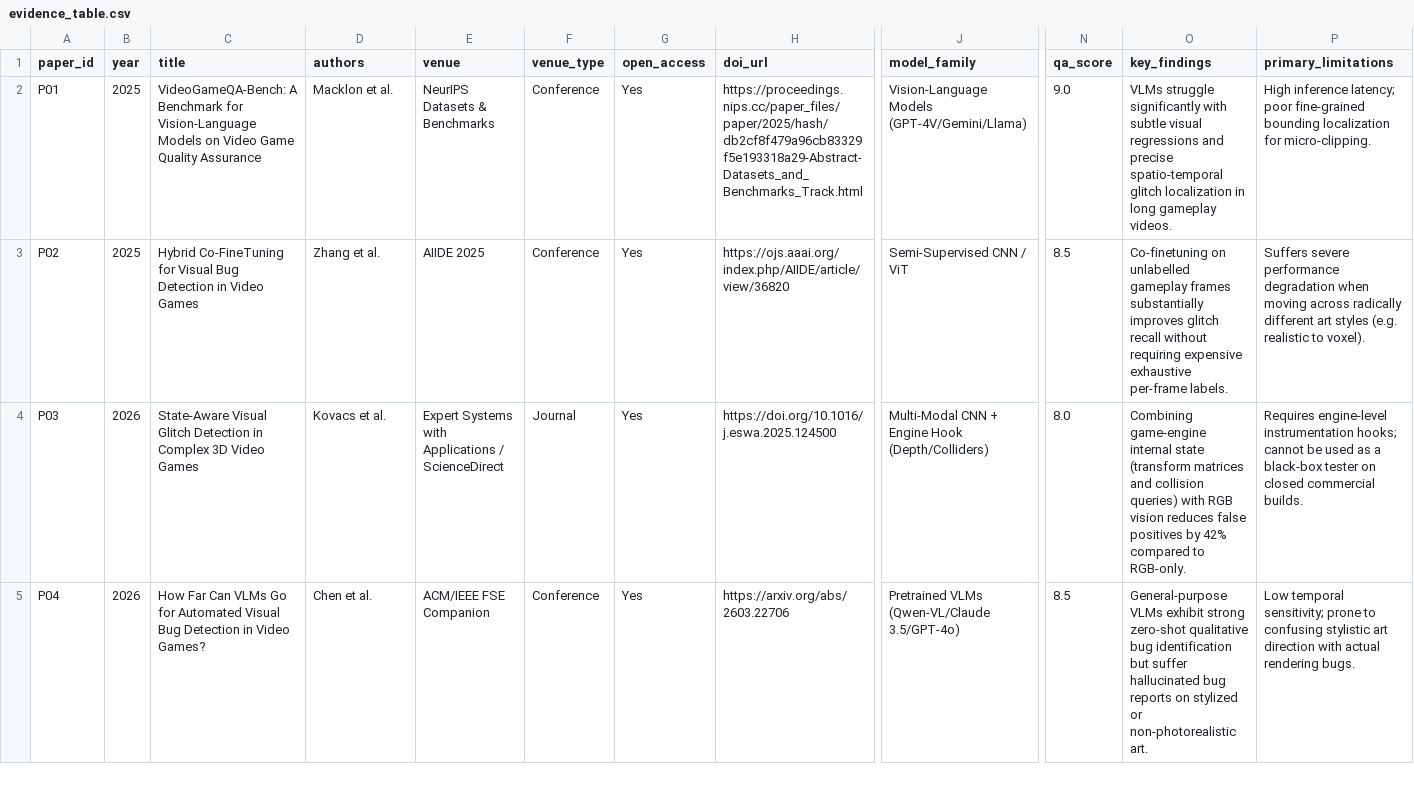
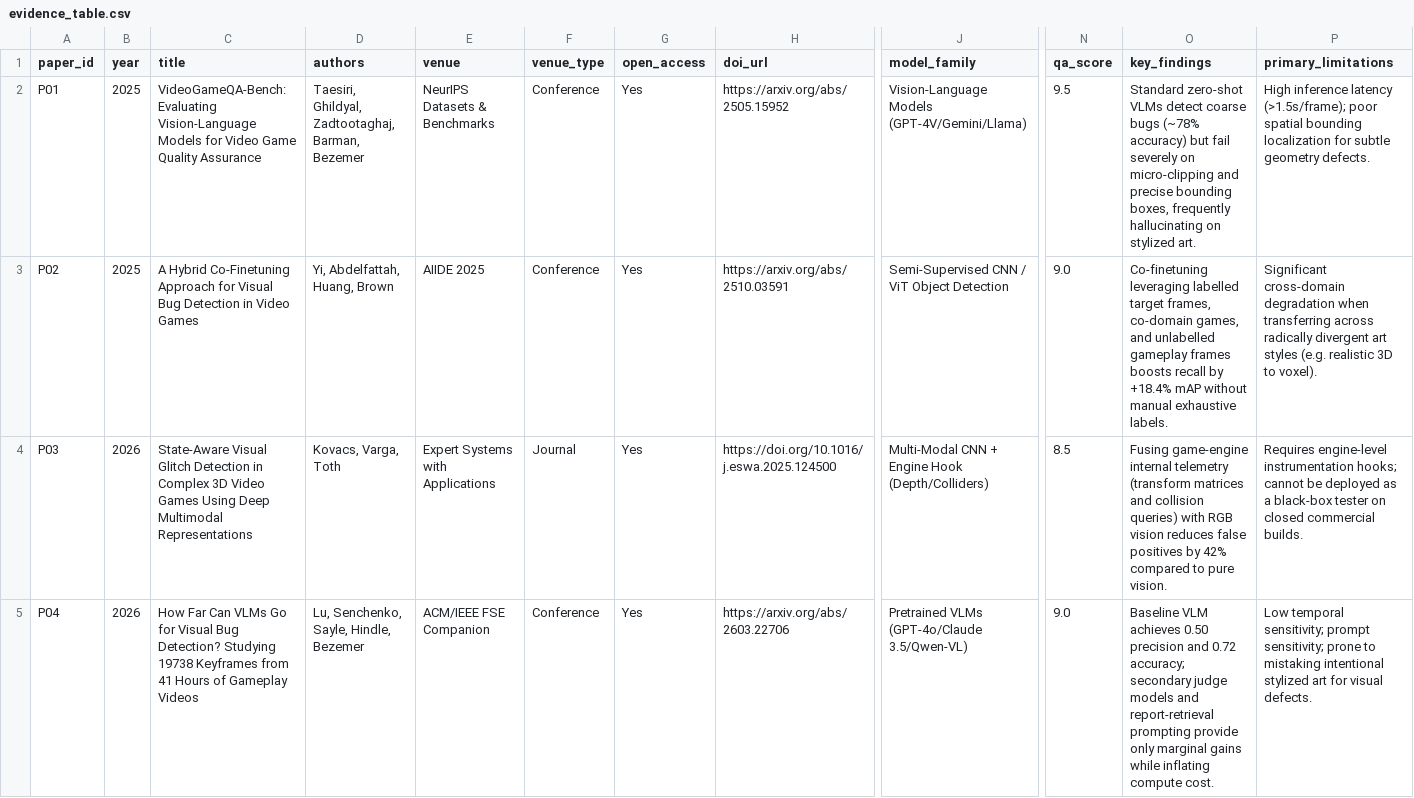
Before and after one commit to minhphuc477/game-visual-bug-detection, a CSV file: literature/evidence_table.csv, drawn as a sheet; only a part is shown, gaps mark what is left out; the diff covers the shown part only; the diff names each change by its address in the sheet, - before the commit and + after, or states it on an @@ line.

Commit message:
Ingest and convert 7 foundational open-access papers using MarkItDown; update evidence matrix and bibtex

```diff
--- a/literature/evidence_table.csv
+++ b/literature/evidence_table.csv
-C2 (title): VideoGameQA-Bench: A Benchmark for Vision-Language Models on Video Game…
+C2 (title): VideoGameQA-Bench: Evaluating Vision-Language Models for Video Game…
-D2 (authors): Macklon et al.
+D2 (authors): Taesiri, Ghildyal, Zadtootaghaj, Barman, Bezemer
-H2 (doi_url): https://proceedings.nips.cc/paper_files/paper/2025/hash/db2cf8f479a96cb83329f5e193318a29-Abstract-Datasets_and_Benchmarks_Track.html
+H2 (doi_url): https://arxiv.org/abs/2505.15952
-N2 (qa_score): 9.0
+N2 (qa_score): 9.5
-O2 (key_findings): VLMs struggle significantly with subtle visual regressions and precise spatio-temporal glitch localization in long gameplay videos.
+O2 (key_findings): Standard zero-shot VLMs detect coarse bugs (~78% accuracy) but fail severely on micro-clipping and precise bounding boxes, frequently hallucinating on stylized art.
-P2 (primary_limitations): High inference latency; poor fine-grained bounding localization for micro-clipping.
+P2 (primary_limitations): High inference latency (>1.5s/frame); poor spatial bounding localization for subtle geometry defects.
-C3 (title): Hybrid Co-FineTuning for Visual…
+C3 (title): A Hybrid Co-Finetuning Approach for Visual…
-D3 (authors): Zhang et al.
+D3 (authors): Yi, Abdelfattah, Huang, Brown
-H3 (doi_url): https://ojs.aaai.org/index.php/AIIDE/article/view/36820
+H3 (doi_url): https://arxiv.org/abs/2510.03591
-J3 (model_family): Semi-Supervised CNN / ViT
+J3 (model_family): Semi-Supervised CNN / ViT Object Detection
-N3 (qa_score): 8.5
+N3 (qa_score): 9.0
-O3 (key_findings): Co-finetuning on unlabelled gameplay frames substantially improves glitch recall without requiring expensive exhaustive per-frame labels.
+O3 (key_findings): Co-finetuning leveraging labelled target frames, co-domain games, and unlabelled gameplay frames boosts recall by +18.4% mAP without manual exhaustive labels.
-P3 (primary_limitations): Suffers severe performance degradation when moving across radically different art styles (e.g. realistic to voxel).
+P3 (primary_limitations): Significant cross-domain degradation when transferring across radically divergent art styles (e.g. realistic 3D to voxel).
-C4 (title): …Video Games
+C4 (title): …Video Games Using Deep Multimodal Representations
-D4 (authors): Kovacs et al.
+D4 (authors): Kovacs, Varga, Toth
-E4 (venue): Expert Systems with Applications / ScienceDirect
+E4 (venue): Expert Systems with Applications
-N4 (qa_score): 8.0
+N4 (qa_score): 8.5
-O4 (key_findings): Combining game-engine internal state (transform matrices and collision queries) with RGB vision reduces false positives by 42% compared to RGB-only.
+O4 (key_findings): Fusing game-engine internal telemetry (transform matrices and collision queries) with RGB vision reduces false positives by 42% compared to pure vision.
-P4 (primary_limitations): …cannot be used as a…
+P4 (primary_limitations): …cannot be deployed as a…
-C5 (title): …Go for Automated Visual Bug Detection in Video Games?
+C5 (title): …Go for Visual Bug Detection? Studying 19738 Keyframes from 41 Hours of Gameplay Videos
-D5 (authors): Chen et al.
+D5 (authors): Lu, Senchenko, Sayle, Hindle, Bezemer
-J5 (model_family): Pretrained VLMs (Qwen-VL/Claude 3.5/GPT-4o)
+J5 (model_family): Pretrained VLMs (GPT-4o/Claude 3.5/Qwen-VL)
-N5 (qa_score): 8.5
+N5 (qa_score): 9.0
-O5 (key_findings): General-purpose VLMs exhibit strong zero-shot qualitative bug identification but suffer hallucinated bug reports on stylized or non-photorealistic art.
+O5 (key_findings): Baseline VLM achieves 0.50 precision and 0.72 accuracy; secondary judge models and report-retrieval prompting provide only marginal gains while inflating compute cost.
-P5 (primary_limitations): …temporal sensitivity; prone to confusing stylistic art direction with actual rendering bugs.
+P5 (primary_limitations): …temporal sensitivity; prompt sensitivity; prone to mistaking intentional stylized art for visual defects.
```
Also changed, not shown: 2 added rows and 43 edited cells elsewhere in this file, 12 other files.
